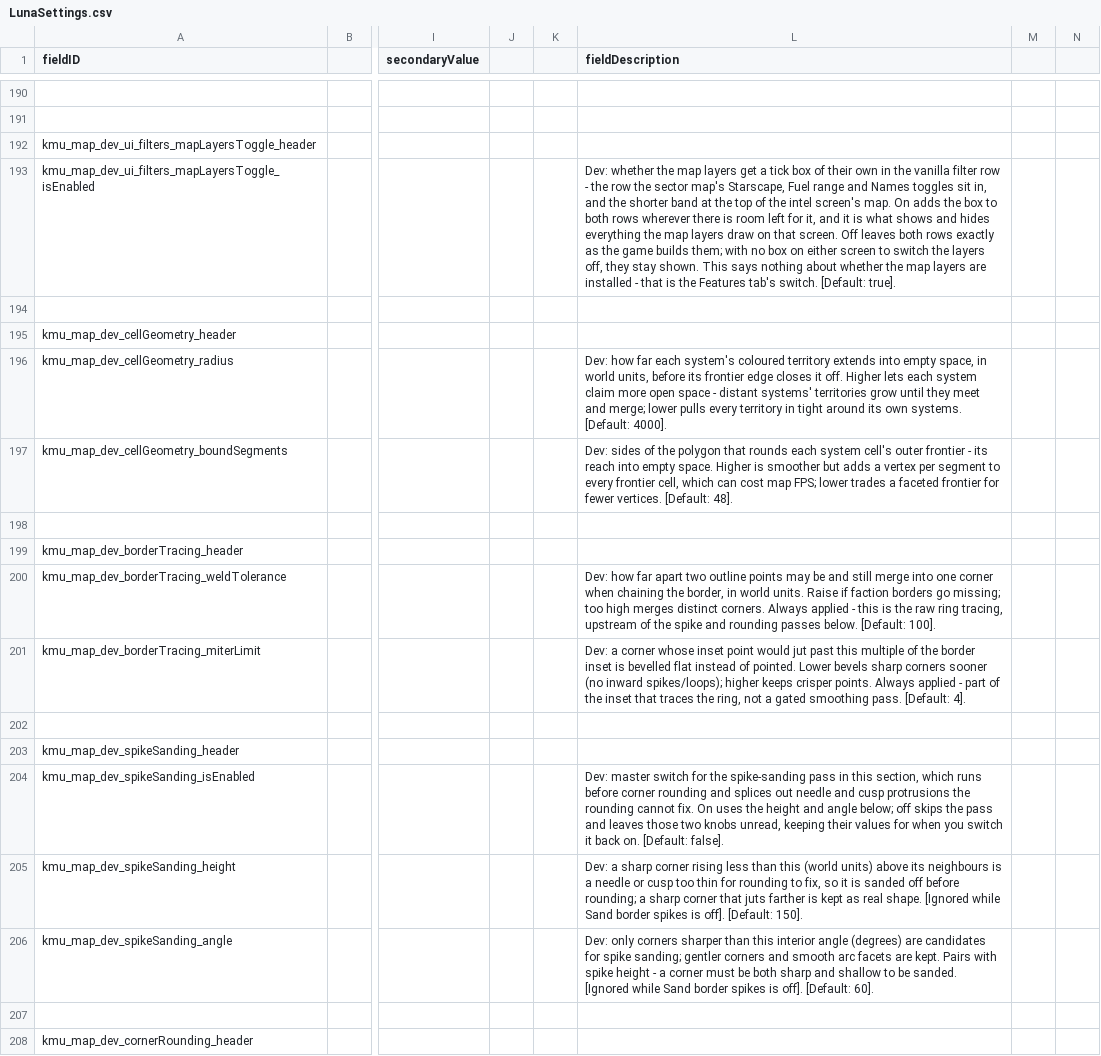
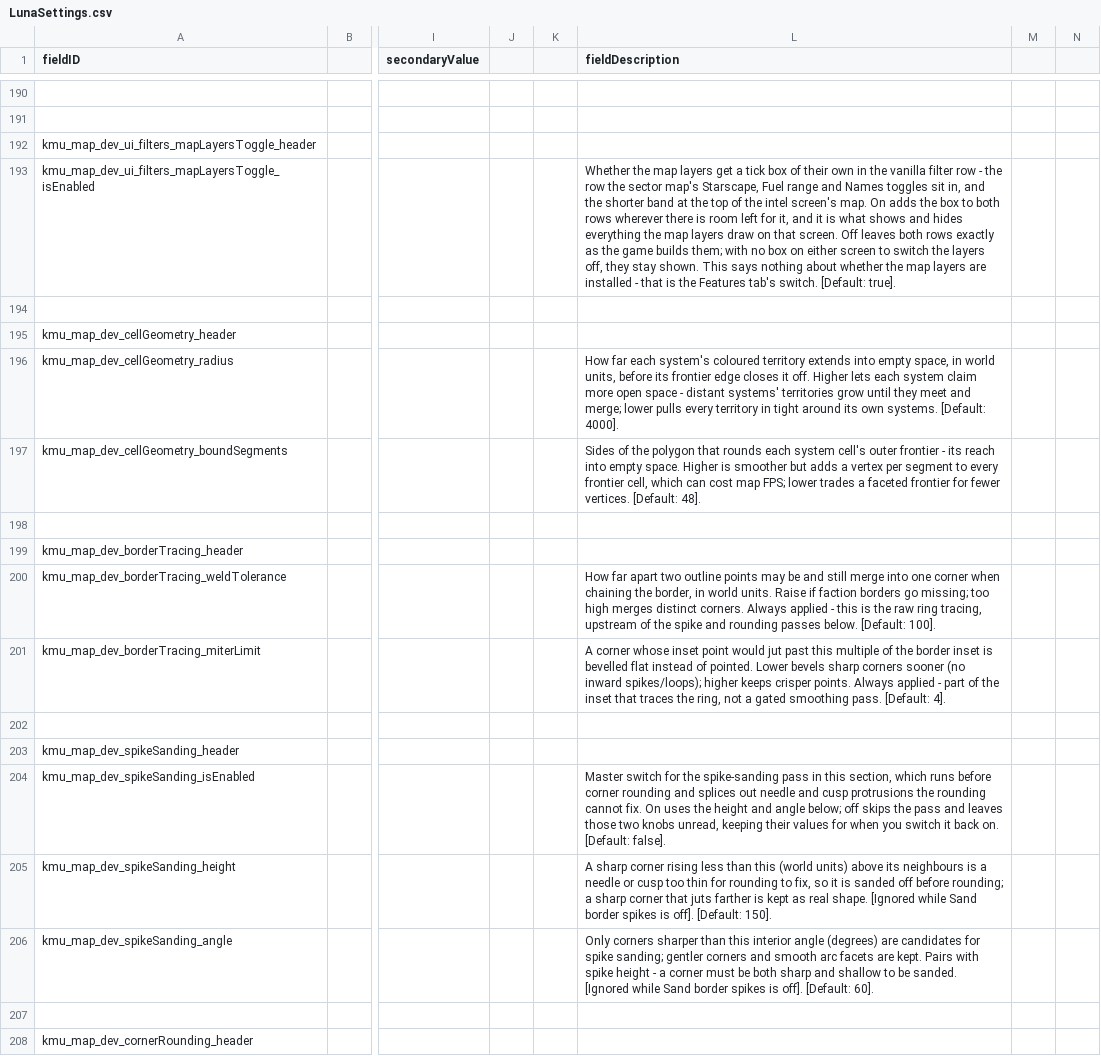
Before and after one commit to Klark-Morrigan/Starsector-Mod-KMU, a CSV file: data/config/LunaSettings.csv, drawn as a sheet; only a part is shown, gaps mark what is left out; the diff covers the shown part only; the diff names each change by its address in the sheet, - before the commit and + after, or states it on an @@ line.

Commit message:
chore: clean up setting descriptions

```diff
--- a/data/config/LunaSettings.csv
+++ b/data/config/LunaSettings.csv
-L193 (fieldDescription): Dev: whether the map…
+L193 (fieldDescription): Whether the map…
-L196 (fieldDescription): Dev: how far each…
+L196 (fieldDescription): How far each…
-L197 (fieldDescription): Dev: sides of the…
+L197 (fieldDescription): Sides of the…
-L200 (fieldDescription): Dev: how far apart…
+L200 (fieldDescription): How far apart…
-L201 (fieldDescription): Dev: a corner whose…
+L201 (fieldDescription): A corner whose…
-L204 (fieldDescription): Dev: master switch for…
+L204 (fieldDescription): Master switch for…
-L205 (fieldDescription): Dev: a sharp corner…
+L205 (fieldDescription): A sharp corner…
-L206 (fieldDescription): Dev: only corners sharper…
+L206 (fieldDescription): Only corners sharper…
```
Also changed, not shown: 27 edited cells elsewhere in this file.
